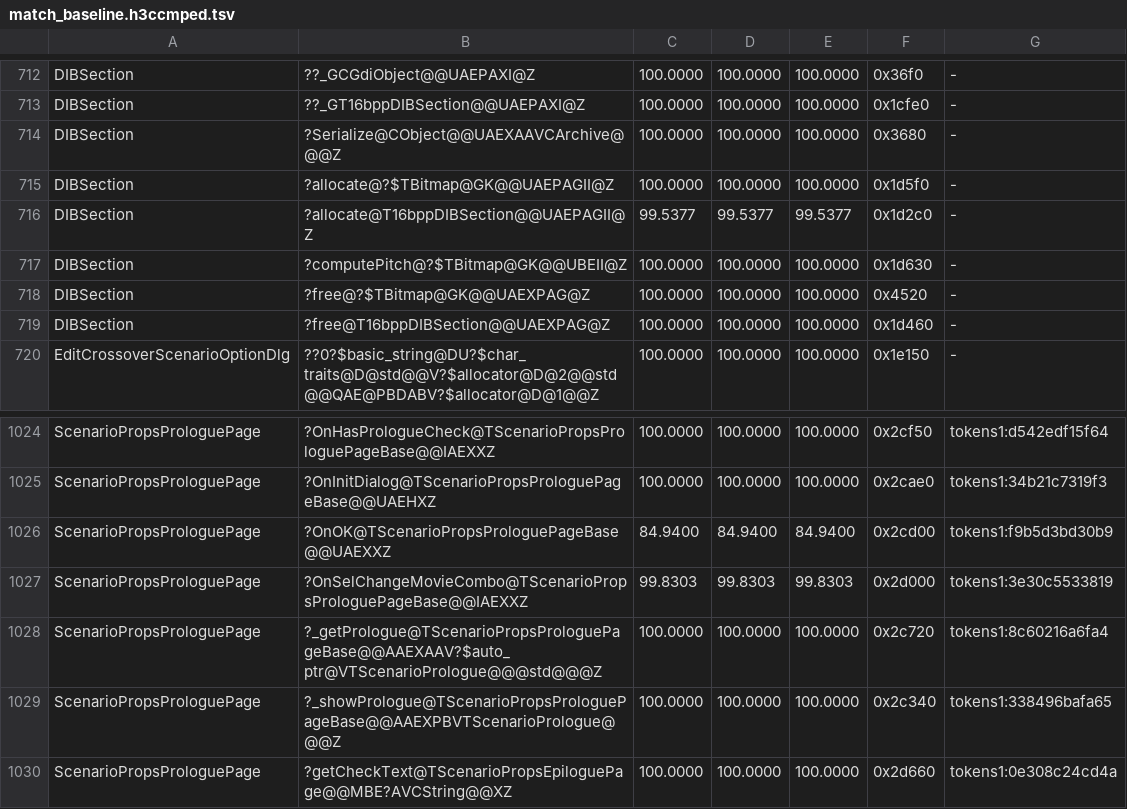
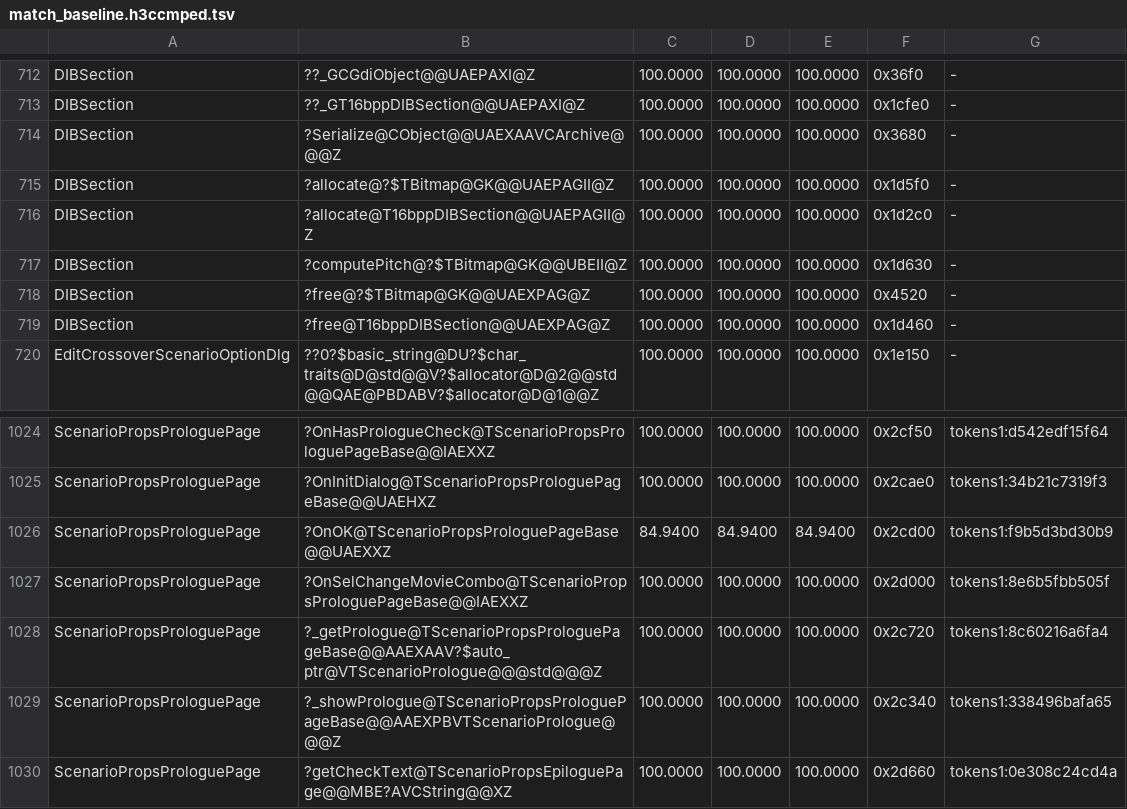
Before and after one commit to philipmendocino/homm3-decomp, a TSV file: config/match_baseline.h3ccmped.tsv, drawn as a sheet; only a part is shown, gaps mark what is left out.

Commit message:
Match bitmap allocation and preview lifetimes in both editors
Make four retail functions (2,932 bytes) exact: campaign movie-preview
selection, map identified-hero initialization, and DIB allocation in both
editors.

Restore the retail COLORONCOLOR stretch mode. Keep bitmap descriptors and
portrait rectangles in their existing drawing and bitmap-creation scopes.
Use the full BITMAPINFO storage passed to CreateDIBSection, initializing its
header fields directly.

Source-family controls and retained candidate reproduction passed. Targeted
VC6 builds for both editor images confirm all four at 100% with no MAX
losses. Bank the two editor ledgers and regenerate README.

```diff
--- a/config/match_baseline.h3ccmped.tsv
+++ b/config/match_baseline.h3ccmped.tsv
@@ -715,3 +715,3 @@ DIBSection	?Serialize@CObject@@UAEXAAVCArchive@@@Z	100.0000	100.0000	100.0000	0x
 DIBSection	?allocate@?$TBitmap@GK@@UAEPAGII@Z	100.0000	100.0000	100.0000	0x1d5f0	-
-DIBSection	?allocate@T16bppDIBSection@@UAEPAGII@Z	99.5377	99.5377	99.5377	0x1d2c0	-
+DIBSection	?allocate@T16bppDIBSection@@UAEPAGII@Z	100.0000	100.0000	100.0000	0x1d2c0	-
 DIBSection	?computePitch@?$TBitmap@GK@@UBEII@Z	100.0000	100.0000	100.0000	0x1d630	-
@@ -1026,3 +1026,3 @@ ScenarioPropsProloguePage	?OnInitDialog@TScenarioPropsProloguePageBase@@UAEHXZ	1
 ScenarioPropsProloguePage	?OnOK@TScenarioPropsProloguePageBase@@UAEXXZ	84.9400	84.9400	84.9400	0x2cd00	tokens1:f9b5d3bd30b9
-ScenarioPropsProloguePage	?OnSelChangeMovieCombo@TScenarioPropsProloguePageBase@@IAEXXZ	99.8303	99.8303	99.8303	0x2d000	tokens1:3e30c5533819
+ScenarioPropsProloguePage	?OnSelChangeMovieCombo@TScenarioPropsProloguePageBase@@IAEXXZ	100.0000	100.0000	100.0000	0x2d000	tokens1:8e6b5fbb505f
 ScenarioPropsProloguePage	?_getPrologue@TScenarioPropsProloguePageBase@@AAEXAAV?$auto_ptr@VTScenarioPrologue@@@std@@@Z	100.0000	100.0000	100.0000	0x2c720	tokens1:8c60216a6fa4
```
Also changed, not shown: config/match_baseline.h3maped.tsv, 4 other files.
